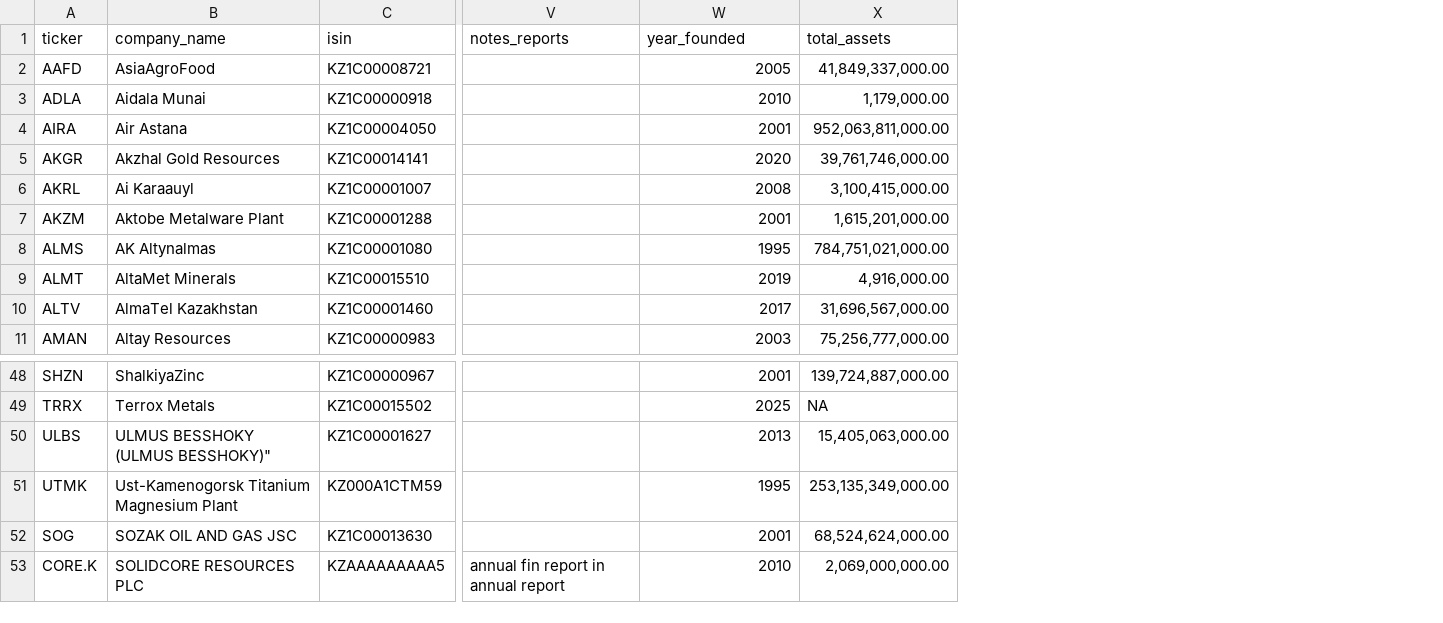
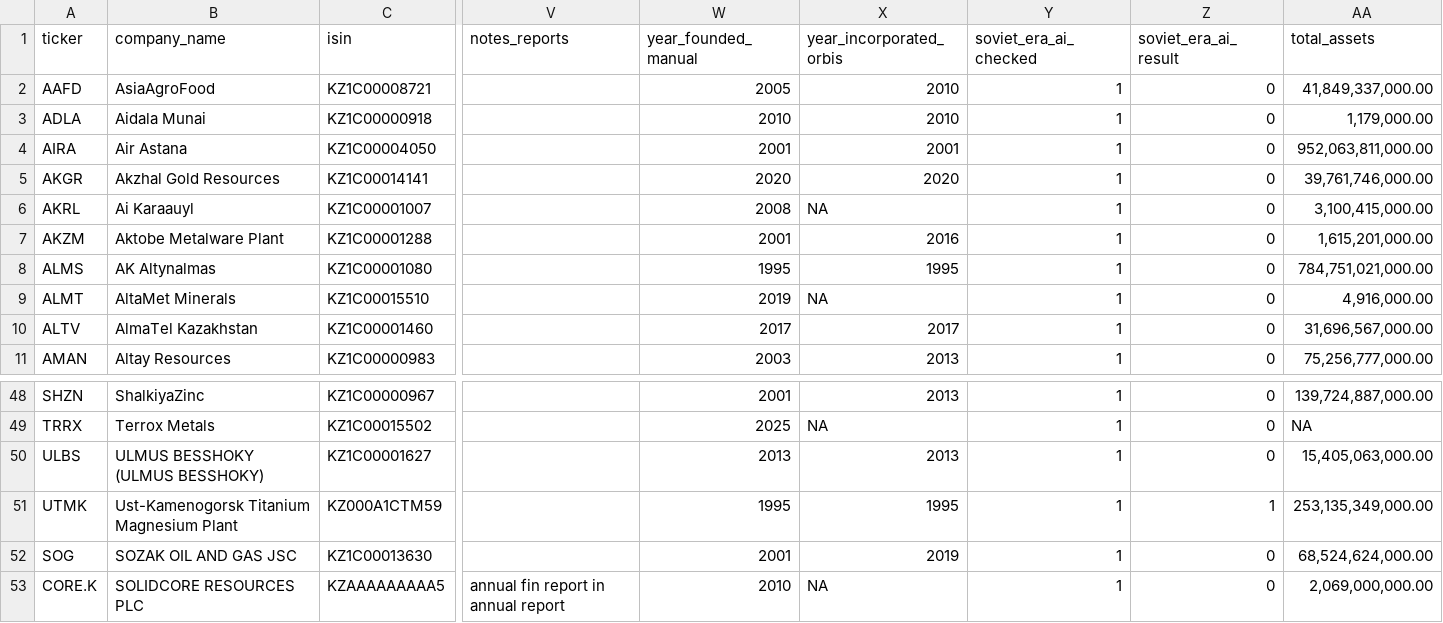
Before and after one commit to ZarinaKhismatullina/thesis, a CSV file: data/external/sample_all_listed_firms.csv, drawn as a sheet; only a part is shown, gaps mark what is left out; the diff names each change by its address in the sheet, - before the commit and + after, or states it on an @@ line.

Commit message:
SovietEra revisited

```diff
--- a/data/external/sample_all_listed_firms.csv
+++ b/data/external/sample_all_listed_firms.csv
+column X (year_incorporated_orbis), rows 2-11: 2010 | 2010 | 2001 | 2020 | NA | 2016 | 1995 | NA | 2017 | 2013; rows 48-53: 2013 | NA | 2013 | 1995 | 2019 | NA
+column Y (soviet_era_ai_checked), rows 2-11: all 1; rows 48-53: all 1
+column Z (soviet_era_ai_result), rows 2-11: all 0; rows 48-53: 0 | 0 | 0 | 1 | 0 | 0
-W1: year_founded
+W1: year_founded_manual
-B50 (company_name): ULMUS BESSHOKY (ULMUS BESSHOKY)"
+B50 (company_name): ULMUS BESSHOKY (ULMUS BESSHOKY)
```
